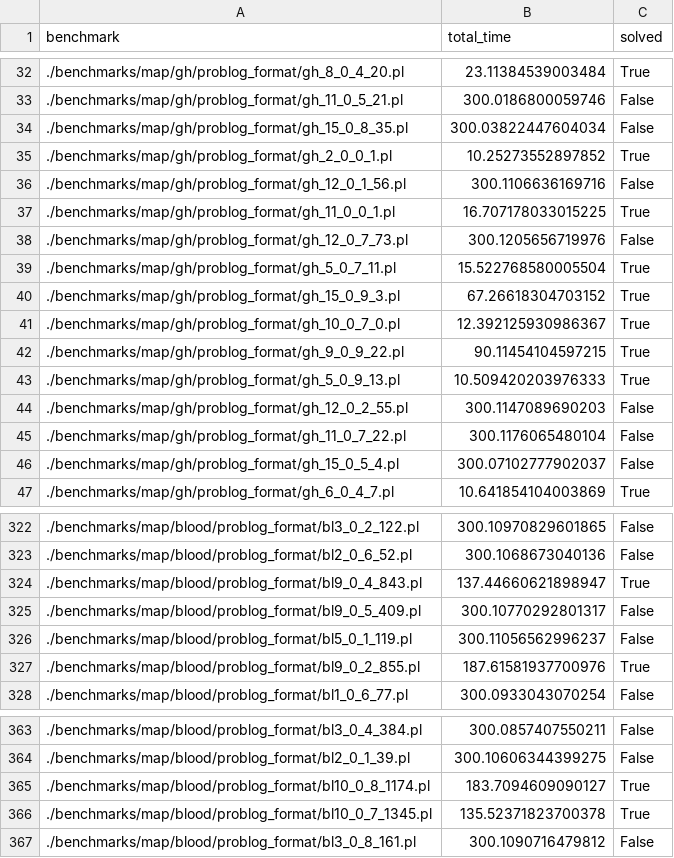
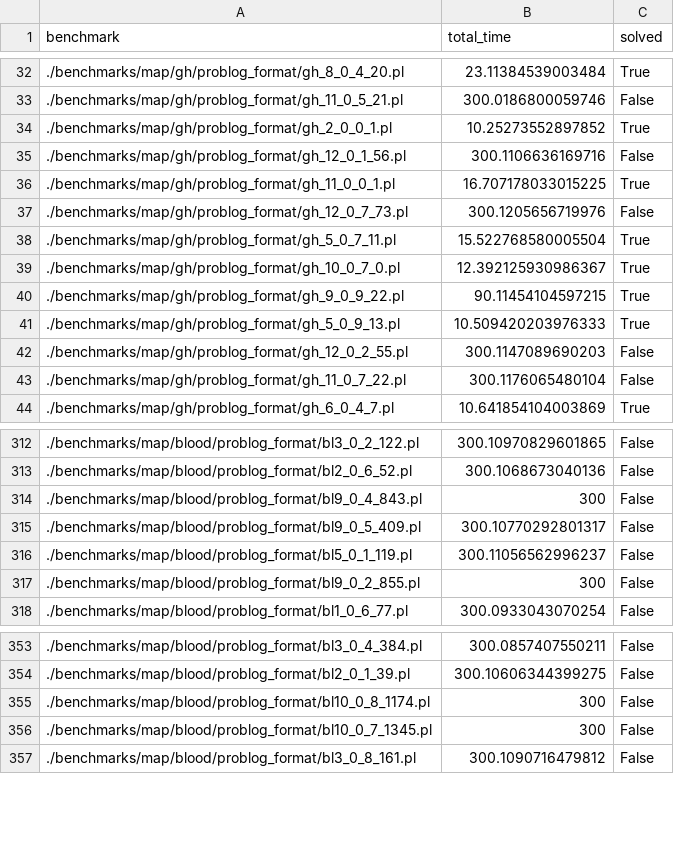
Before and after one commit to raki123/CC, a CSV file: results/map/aspmc/results.csv, drawn as a sheet; only a part is shown, gaps mark what is left out; the diff covers the shown part only.

```diff
--- a/results/map/aspmc/results.csv
+++ b/results/map/aspmc/results.csv
@@ -33,3 +33,2 @@ benchmark,total_time,solved
 ./benchmarks/map/gh/problog_format/gh_11_0_5_21.pl,300.0186800059746,False
-./benchmarks/map/gh/problog_format/gh_15_0_8_35.pl,300.03822447604034,False
 ./benchmarks/map/gh/problog_format/gh_2_0_0_1.pl,10.25273552897852,True
@@ -39,3 +38,2 @@ benchmark,total_time,solved
 ./benchmarks/map/gh/problog_format/gh_5_0_7_11.pl,15.522768580005504,True
-./benchmarks/map/gh/problog_format/gh_15_0_9_3.pl,67.26618304703152,True
 ./benchmarks/map/gh/problog_format/gh_10_0_7_0.pl,12.392125930986367,True
@@ -45,3 +43,2 @@ benchmark,total_time,solved
 ./benchmarks/map/gh/problog_format/gh_11_0_7_22.pl,300.1176065480104,False
-./benchmarks/map/gh/problog_format/gh_15_0_5_4.pl,300.07102777902037,False
 ./benchmarks/map/gh/problog_format/gh_6_0_4_7.pl,10.641854104003869,True
@@ -323,6 +313,6 @@ benchmark,total_time,solved
 ./benchmarks/map/blood/problog_format/bl2_0_6_52.pl,300.1068673040136,False
-./benchmarks/map/blood/problog_format/bl9_0_4_843.pl,137.44660621898947,True
+./benchmarks/map/blood/problog_format/bl9_0_4_843.pl,300,False
 ./benchmarks/map/blood/problog_format/bl9_0_5_409.pl,300.10770292801317,False
 ./benchmarks/map/blood/problog_format/bl5_0_1_119.pl,300.11056562996237,False
-./benchmarks/map/blood/problog_format/bl9_0_2_855.pl,187.61581937700976,True
+./benchmarks/map/blood/problog_format/bl9_0_2_855.pl,300,False
 ./benchmarks/map/blood/problog_format/bl1_0_6_77.pl,300.0933043070254,False
@@ -364,4 +354,4 @@ benchmark,total_time,solved
 ./benchmarks/map/blood/problog_format/bl2_0_1_39.pl,300.10606344399275,False
-./benchmarks/map/blood/problog_format/bl10_0_8_1174.pl,183.7094609090127,True
-./benchmarks/map/blood/problog_format/bl10_0_7_1345.pl,135.52371823700378,True
+./benchmarks/map/blood/problog_format/bl10_0_8_1174.pl,300,False
+./benchmarks/map/blood/problog_format/bl10_0_7_1345.pl,300,False
 ./benchmarks/map/blood/problog_format/bl3_0_8_161.pl,300.1090716479812,False
```
Also changed, not shown: 7 removed rows and 18 edited cells elsewhere in this file.
